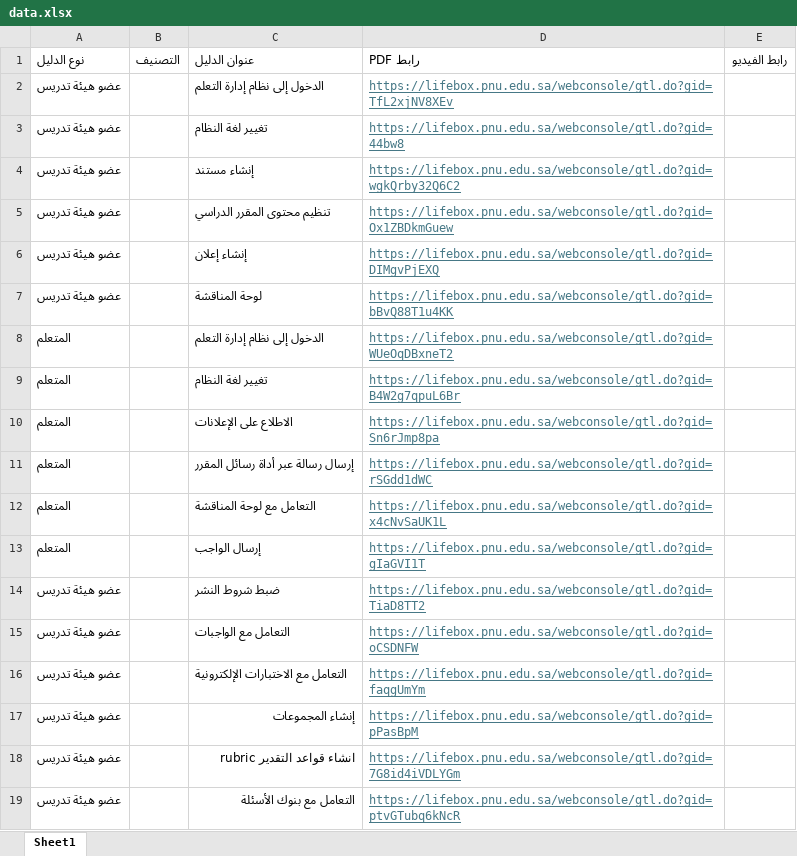
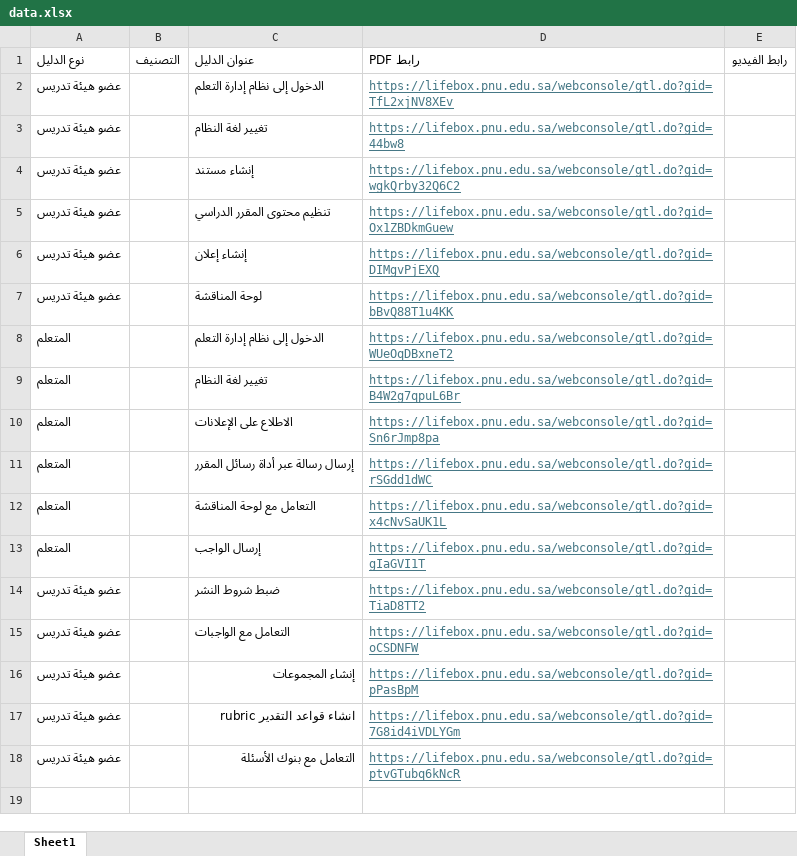
Before and after one commit to dedl-dp/Guide, an Excel workbook: data.xlsx, sheet Sheet1, drawn as a sheet; values as stored, in another font and other column widths than the file's, no borders; the diff names each change by its address in the sheet, - before the commit and + after, or states it on an @@ line.

Commit message:
Add files via upload

```diff
--- a/data.xlsx (sheet Sheet1)
+++ b/data.xlsx (sheet Sheet1)
-row 16: عضو هيئة تدريس |  | التعامل مع الاختبارات الإلكترونية | https://lifebox.pnu.edu.sa/webconsole/gtl.do?gid=faqgUmYm
```
